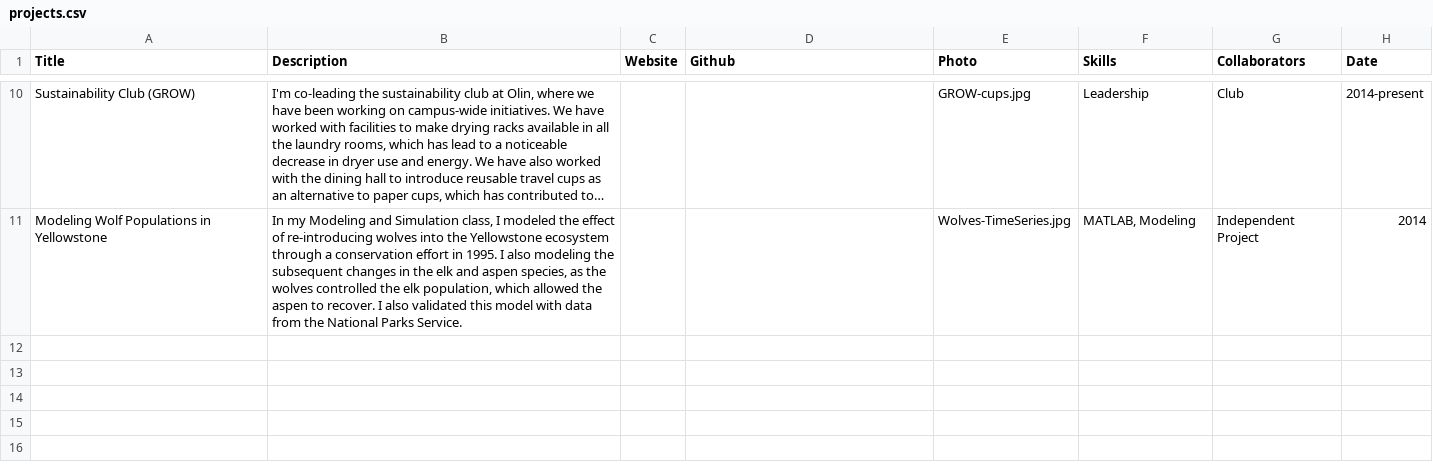
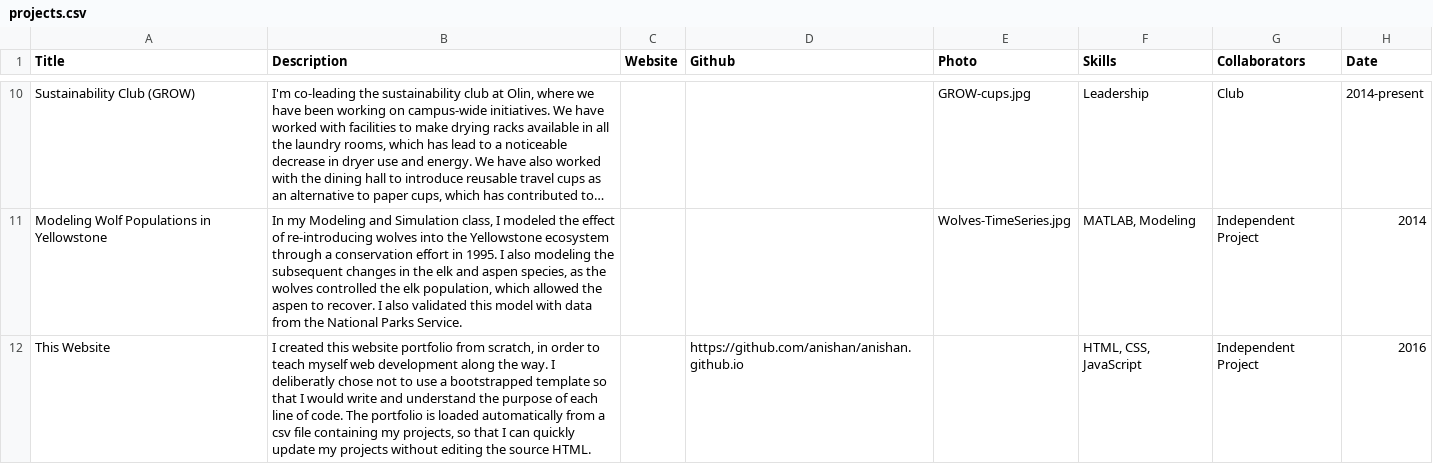
Before and after one commit to anishan/anishan.github.io, a CSV file: content/projects.csv, drawn as a sheet; only a part is shown, gaps mark what is left out; long unchanged cells end in …; the diff names each change by its address in the sheet, - before the commit and + after, or states it on an @@ line.

Commit message:
updating project list

```diff
--- a/content/projects.csv
+++ b/content/projects.csv
+row 12: This Website | I created this website portfolio from scratch, in order to teach myself web development along the way. I deliberatly chose not to use a bootstrapped template so that I would write and understand the purpose of each line of code. The portfolio is loaded automatically from a csv file containing my projects, so that I can quickly update my projects without editing the source HTML. |  | https://github.com/anishan/anishan.github.io |  | HTML, CSS, JavaScript | Independent Project | 2016
```
